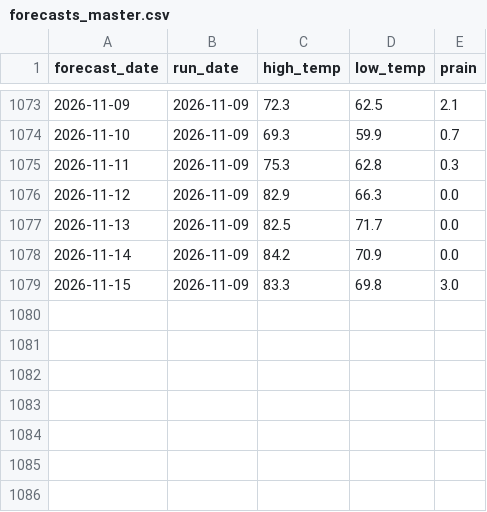
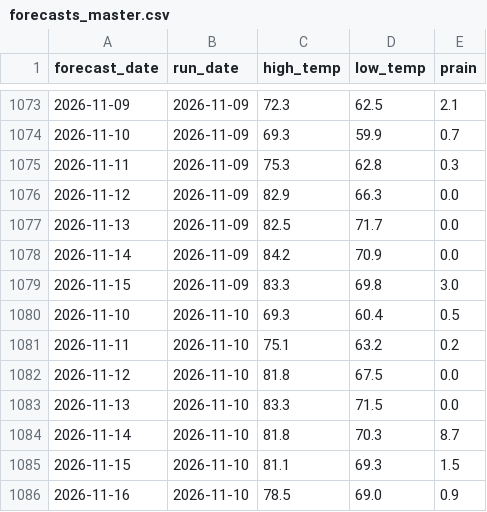
Before and after one commit to alexanderjefferson/taiwan-weather-tracker, a CSV file: data/forecasts/forecasts_master.csv, drawn as a sheet; only a part is shown, gaps mark what is left out; the diff names each change by its address in the sheet, - before the commit and + after, or states it on an @@ line.

Commit message:
daily forecast update

```diff
--- a/data/forecasts/forecasts_master.csv
+++ b/data/forecasts/forecasts_master.csv
+row 1080: 2026-11-10 | 2026-11-10 | 69.3 | 60.4 | 0.5
+row 1081: 2026-11-11 | 2026-11-10 | 75.1 | 63.2 | 0.2
+row 1082: 2026-11-12 | 2026-11-10 | 81.8 | 67.5 | 0.0
+row 1083: 2026-11-13 | 2026-11-10 | 83.3 | 71.5 | 0.0
+row 1084: 2026-11-14 | 2026-11-10 | 81.8 | 70.3 | 8.7
+row 1085: 2026-11-15 | 2026-11-10 | 81.1 | 69.3 | 1.5
+row 1086: 2026-11-16 | 2026-11-10 | 78.5 | 69.0 | 0.9
```
Also changed, not shown: data/observations/daily_actual.csv.
